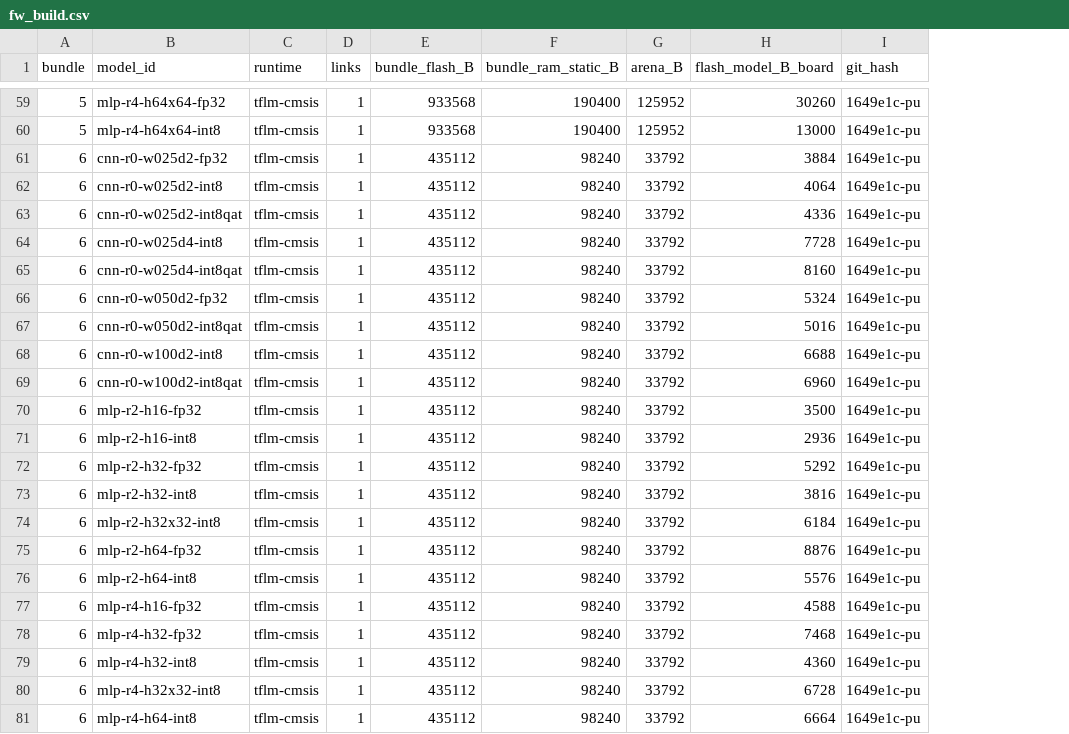
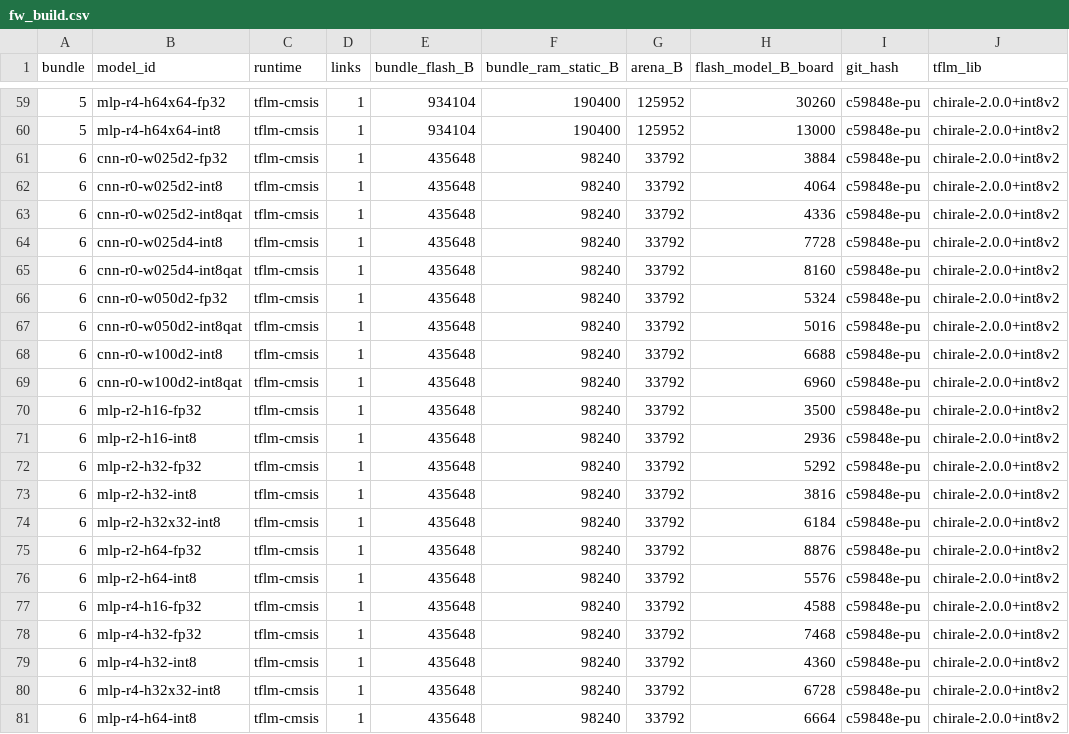
Before and after one commit to agnibha11/TinyML-Pareto, a CSV file: results/pu/hardware/fw_build.csv, drawn as a sheet; only a part is shown, gaps mark what is left out; the diff covers the shown part only; the diff names each change by its address in the sheet, - before the commit and + after, or states it on an @@ line.

Commit message:
Repeats 4-5: int8 re-measure on the patched TFLM. Repeat 4 (CWRU 42-44, PU 44-46) on patch int8 v1; repeat 5 (CWRU 52-54, PU 54-56) on int8v2. fw_build.csv holds the int8v2 builds; repeat 4 builds are identified by the session_log notes

```diff
--- a/results/pu/hardware/fw_build.csv
+++ b/results/pu/hardware/fw_build.csv
+column J (tflm_lib), rows 59-81: all chirale-2.0.0+int8v2
-E59:E60 (bundle_flash_B): 933568
+E59:E60 (bundle_flash_B): 934104
-I59:I81 (git_hash): 1649e1c-pu
+I59:I81 (git_hash): c59848e-pu
-E61:E81 (bundle_flash_B): 435112
+E61:E81 (bundle_flash_B): 435648
```
Also changed, not shown: 54 edited cells elsewhere in this file, results/cwru/hardware/fw_build.csv, results/cwru/hardware/session_log.csv, 3 other files.
